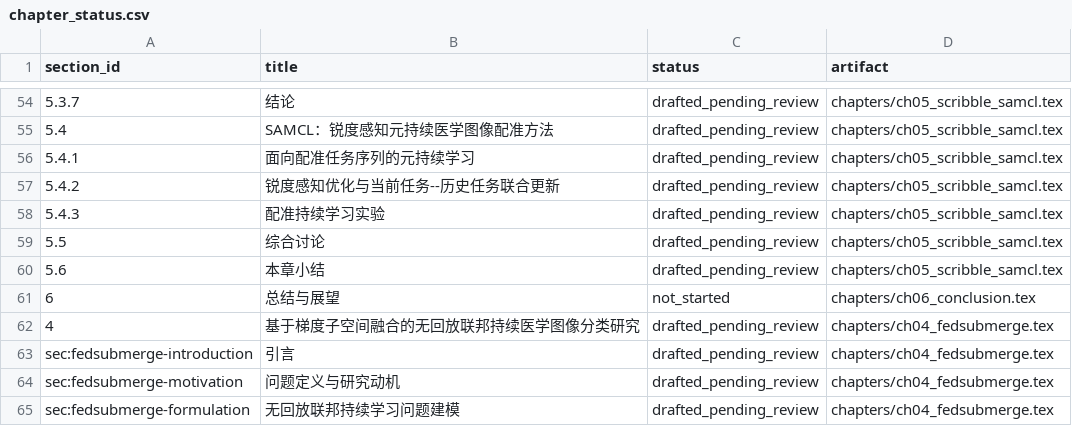
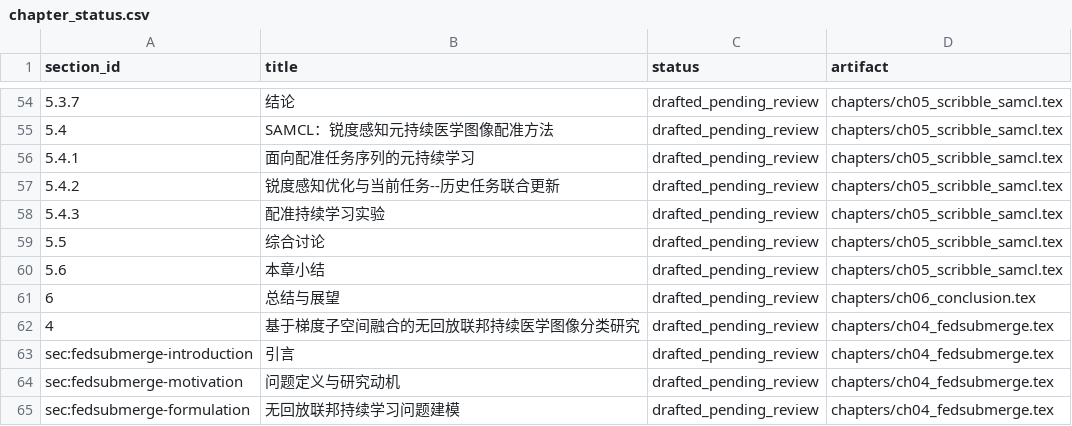
Before and after one commit to DLwbm123/phd-thesis, a CSV file: qa/chapter_status.csv, drawn as a sheet; only a part is shown, gaps mark what is left out.

```diff
--- a/qa/chapter_status.csv
+++ b/qa/chapter_status.csv
@@ -60,3 +60,3 @@ section_id,title,status,artifact
 5.6,本章小结,drafted_pending_review,chapters/ch05_scribble_samcl.tex
-6,总结与展望,not_started,chapters/ch06_conclusion.tex
+6,总结与展望,drafted_pending_review,chapters/ch06_conclusion.tex
 4,基于梯度子空间融合的无回放联邦持续医学图像分类研究,drafted_pending_review,chapters/ch04_fedsubmerge.tex
```
Also changed, not shown: 14 other files.
